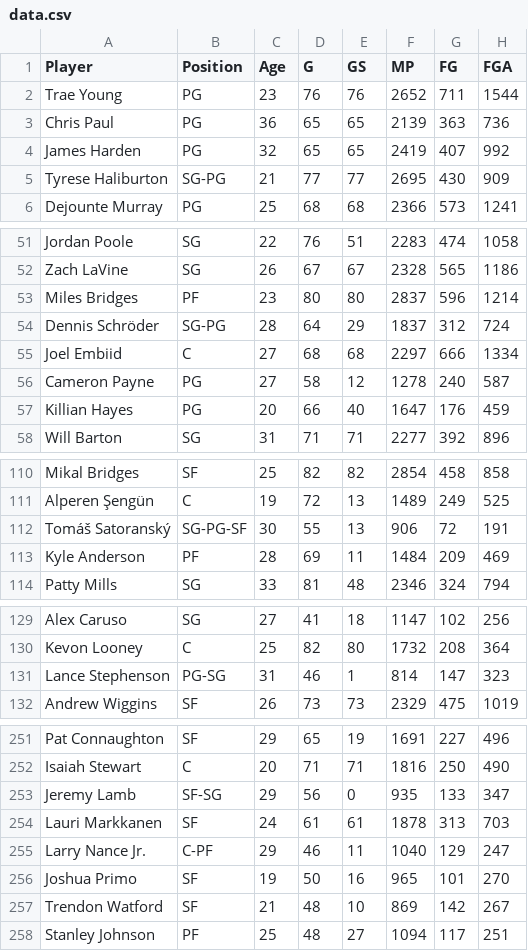
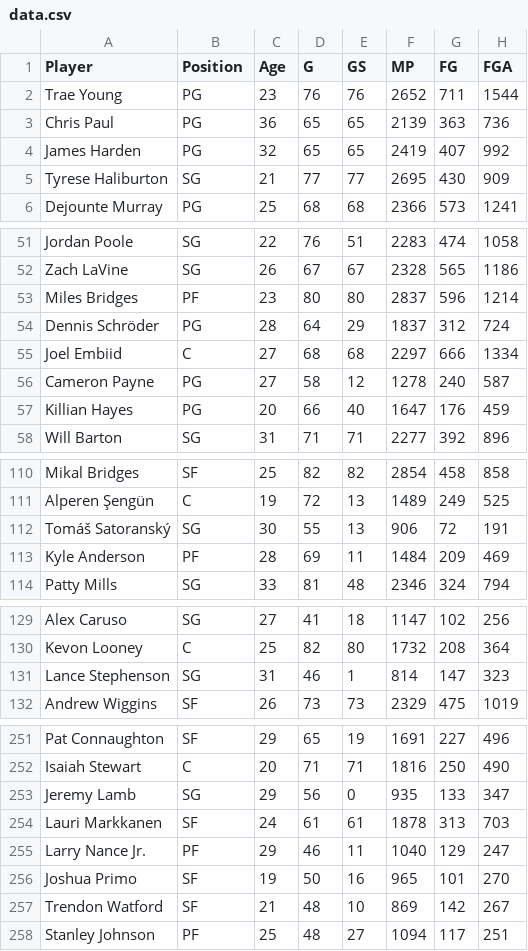
Before and after one commit to DS4200-S23-Class/project-alvin-mitra-nick-tom, a CSV file: data.csv, drawn as a sheet; only a part is shown, gaps mark what is left out; the diff covers the shown part only; the diff names each change by its address in the sheet, - before the commit and + after, or states it on an @@ line.

Commit message:
Data

```diff
--- a/data.csv
+++ b/data.csv
-B5 (Position): SG-PG
+B5 (Position): SG
-B54 (Position): SG-PG
+B54 (Position): PG
-B112 (Position): SG-PG-SF
+B112 (Position): SG
-B131 (Position): PG-SG
+B131 (Position): SG
-B253 (Position): SF-SG
+B253 (Position): SG
-B255 (Position): C-PF
+B255 (Position): PF
```
Also changed, not shown: 9 edited cells elsewhere in this file.
